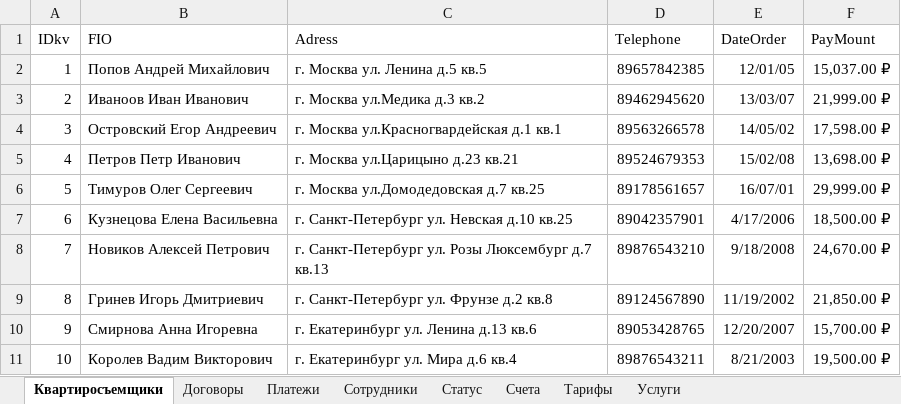
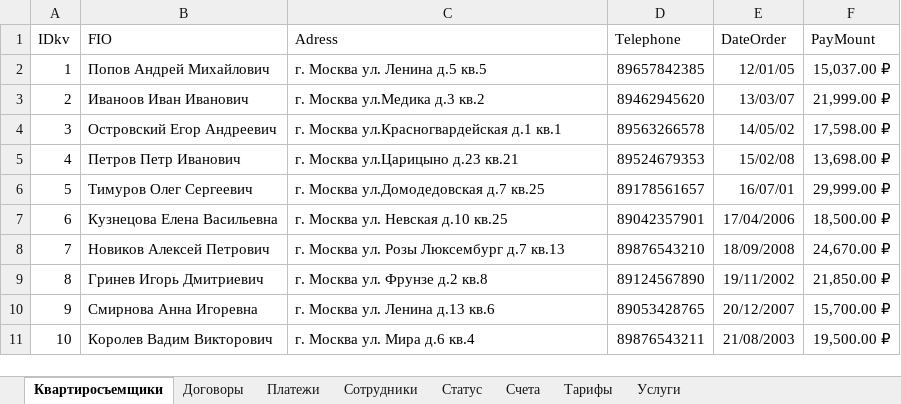
Before and after one commit to DanAndy/bewbase, an Excel workbook: cursech1.xlsx, sheet Квартиросъемщики, drawn as a sheet; values as stored, in another font and other column widths than the file's, no borders; the diff names each change by its address in the sheet, - before the commit and + after, or states it on an @@ line.

```diff
--- a/cursech1.xlsx (sheet Квартиросъемщики)
+++ b/cursech1.xlsx (sheet Квартиросъемщики)
-C7 (Adress): г. Санкт-Петербург ул. Невская д.10 кв.25
+C7 (Adress): г. Москва ул. Невская д.10 кв.25
-E7 (DateOrder): 4/17/2006
+E7 (DateOrder): 17/04/2006
-C8 (Adress): г. Санкт-Петербург ул. Розы Люксембург д.7 кв.13
+C8 (Adress): г. Москва ул. Розы Люксембург д.7 кв.13
-E8 (DateOrder): 9/18/2008
+E8 (DateOrder): 18/09/2008
-C9 (Adress): г. Санкт-Петербург ул. Фрунзе д.2 кв.8
+C9 (Adress): г. Москва ул. Фрунзе д.2 кв.8
-E9 (DateOrder): 11/19/2002
+E9 (DateOrder): 19/11/2002
-C10 (Adress): г. Екатеринбург ул. Ленина д.13 кв.6
+C10 (Adress): г. Москва ул. Ленина д.13 кв.6
-E10 (DateOrder): 12/20/2007
+E10 (DateOrder): 20/12/2007
-C11 (Adress): г. Екатеринбург ул. Мира д.6 кв.4
+C11 (Adress): г. Москва ул. Мира д.6 кв.4
-E11 (DateOrder): 8/21/2003
+E11 (DateOrder): 21/08/2003
```
Also changed, not shown: sheet Счета, sheet Платежи, sheet Договоры, sheet Тарифы, sheet Услуги, 3 other files.
